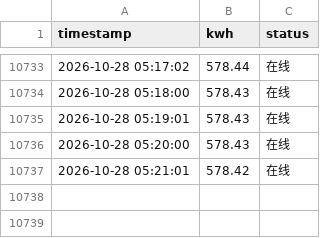
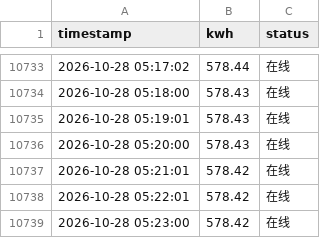
Before and after one commit to Jinsiyu9911/my-scheduled-task, a CSV file: data/meter_data.csv, drawn as a sheet; only a part is shown, gaps mark what is left out; the diff names each change by its address in the sheet, - before the commit and + after, or states it on an @@ line.

Commit message:
data: 2026-10-28 05:23:00 电表数据（自动提交）

```diff
--- a/data/meter_data.csv
+++ b/data/meter_data.csv
+row 10738: 2026-10-28 05:22:01 | 578.42 | 在线
+row 10739: 2026-10-28 05:23:00 | 578.42 | 在线
```
Also changed, not shown: 3 other files.
